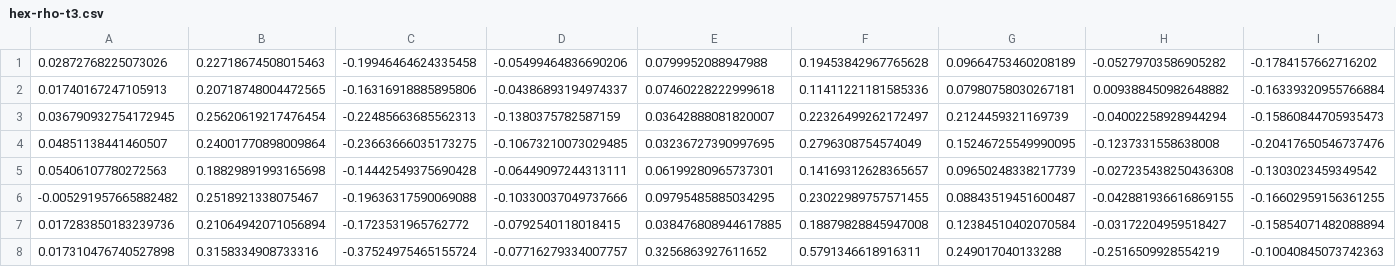
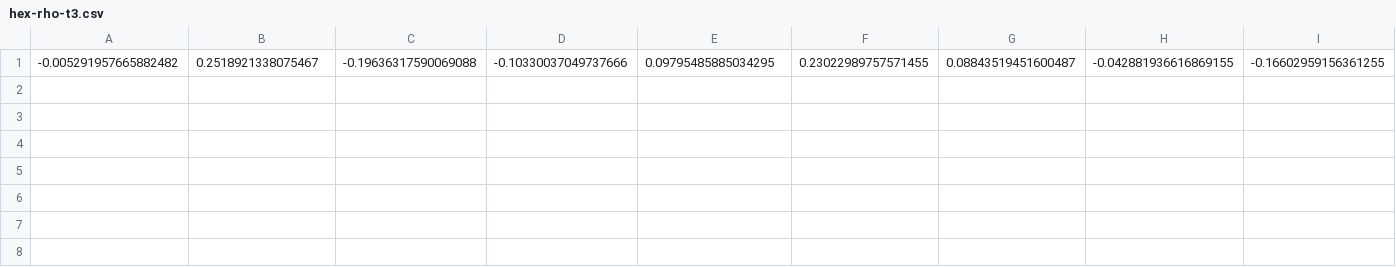
Before and after one commit to FabianLander/low-vertex-flat-tori, a CSV file: demos/torus-moduli/data/hex-rho-t3.csv, drawn as a sheet; only a part is shown; rows hold the shown columns only; the diff names each change by its address in the sheet, - before the commit and + after, or states it on an @@ line.

Commit message:
Show the hex torus as two labeled points at the corners of the domain
The hex class used to plot all 8 configurations found at rho as
identical gold stars. Now hex-rho-t3.csv holds only the certified
center of the paper (byte-identical to code/data/rho-type3.csv,
right corner Re = +1/2), and hex-rho-left-t3.csv holds one
non-certified configuration at the left corner Re = -1/2, labeled
"not in the paper" on the canvas and in the legend.

```diff
--- a/demos/torus-moduli/data/hex-rho-t3.csv
+++ b/demos/torus-moduli/data/hex-rho-t3.csv
-row 1: 0.02872768225073026 | 0.22718674508015463 | -0.19946464624335458 | -0.05499464836690206 | 0.0799952088947988 | 0.19453842967765628 | 0.09664753460208189 | -0.05279703586905282 | -0.1784157662716202
-row 2: 0.01740167247105913 | 0.20718748004472565 | -0.16316918885895806 | -0.04386893194974337 | 0.07460228222999618 | 0.11411221181585336 | 0.07980758030267181 | 0.009388450982648882 | -0.16339320955766884
-row 3: 0.036790932754172945 | 0.25620619217476454 | -0.22485663685562313 | -0.1380375782587159 | 0.03642888081820007 | 0.22326499262172497 | 0.2124459321169739 | -0.04002258928944294 | -0.15860844705935473
-row 4: 0.04851138441460507 | 0.24001770898009864 | -0.23663666035173275 | -0.10673210073029485 | 0.03236727390997695 | 0.2796308754574049 | 0.15246725549990095 | -0.1237331558638008 | -0.20417650546737476
-row 5: 0.05406107780272563 | 0.18829891993165698 | -0.14442549375690428 | -0.06449097244313111 | 0.06199280965737301 | 0.14169312628365657 | 0.09650248338217739 | -0.027235438250436308 | -0.1303023459349542
-row 7: 0.017283850183239736 | 0.21064942071056894 | -0.1723531965762772 | -0.0792540118018415 | 0.038476808944617885 | 0.18879828845947008 | 0.12384510402070584 | -0.03172204959518427 | -0.15854071482088894
-row 8: 0.017310476740527898 | 0.3158334908733316 | -0.37524975465155724 | -0.07716279334007757 | 0.3256863927611652 | 0.5791346618916311 | 0.249017040133288 | -0.2516509928554219 | -0.10040845073742363
```
Also changed, not shown: 2 other files.
